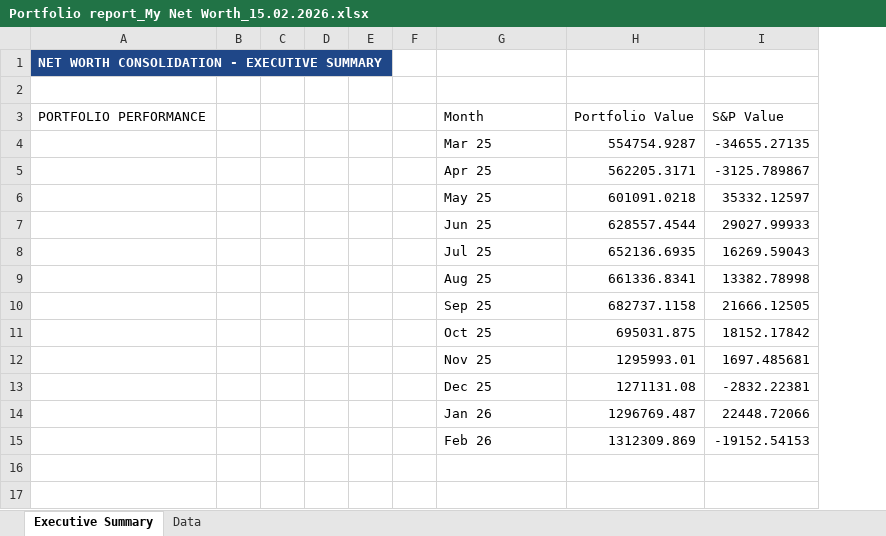
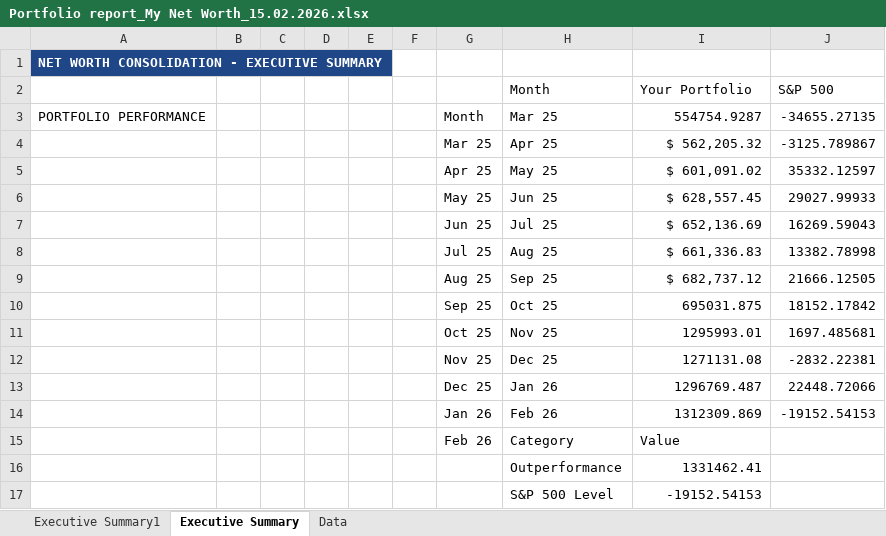
Before and after one commit to aladinz/portfolio_Excel_formatting, an Excel workbook: Portfolio report_My Net Worth_15.02.2026.xlsx, sheet Executive Summary, drawn as a sheet; values as stored, in another font and other column widths than the file's, no borders; charts and pictures not drawn; removed rows and columns are numbered as before the commit, all else as after; the diff names each change by its address in the sheet, - before the commit and + after, or states it on an @@ line.

Commit message:
v3.1: Enhanced Executive Summary with professional formatting and bar/donut charts
FORMATTING IMPROVEMENTS:
- Enlarged title (16pt, centered) with professional styling
- Added subtitle with current date
- Section headers with visual emoji indicators (💼 📊)
- Color-coded metric values:
  * Green (#70AD47) for gains and positive metrics
  * Red (#C5504F) for losses and negative metrics
  * Blue (#4472C4) for neutral values
- Larger metric display (13pt bold white text on colored backgrounds)
- Enhanced borders on all metric cells
- Increased row heights for better visual hierarchy
- Improved column widths for clarity

CHART ENHANCEMENTS:
- Replaced line chart with professional Column/Bar Chart
  * Monthly Portfolio vs S&P 500 comparison
  * Side-by-side column visualization
  * Color-coded bars (dark blue for portfolio, green for S&P 500)
  * Legend positioned at bottom

- Added Doughnut Chart
  * Final position analysis
  * Shows outperformance vs S&P 500 level
  * 60% hole size for modern look
  * Legend on right side

VISUAL IMPROVEMENTS:
- Professional color scheme throughout
- Enhanced spacing and padding
- Better data hierarchy with font sizes
- Consistent styling with v3.0 Data sheet
- Executive-ready appearance

Result: Professional, visually appealing Executive Summary suitable for
presentations, reports, and stakeholder communication.

```diff
--- a/Portfolio report_My Net Worth_15.02.2026.xlsx (sheet Executive Summary)
+++ b/Portfolio report_My Net Worth_15.02.2026.xlsx (sheet Executive Summary)
+sheet tab: Executive Summary1
+column G, rows 3-14: Month | Mar 25 | Apr 25 | May 25 | Jun 25 | Jul 25 | Aug 25 | Sep 25 | Oct 25 | Nov 25 | Dec 25 | Jan 26
-row 2: (empty)
+row 2:  |  |  |  |  |  |  | Month | Your Portfolio | S&P 500
-row 3: PORTFOLIO PERFORMANCE |  |  |  |  |  | Month | Portfolio Value | S&P Value
-A3: (empty)
+A3: PORTFOLIO PERFORMANCE
-I4 (Your Portfolio): 562205.3171
+I4 (Your Portfolio): $ 562,205.32
-I5 (Your Portfolio): 601091.0218
+I5 (Your Portfolio): $ 601,091.02
-I6 (Your Portfolio): 628557.4544
+I6 (Your Portfolio): $ 628,557.45
-I7 (Your Portfolio): 652136.6935
+I7 (Your Portfolio): $ 652,136.69
-I8 (Your Portfolio): 661336.8341
+I8 (Your Portfolio): $ 661,336.83
-I9 (Your Portfolio): 682737.1158
+I9 (Your Portfolio): $ 682,737.12
+row 15:  |  |  |  |  |  | Feb 26 | Category | Value
+row 16:  |  |  |  |  |  |  | Outperformance | 1331462.41
+row 17:  |  |  |  |  |  |  | S&P 500 Level | -19152.54153
```
Also changed, not shown: charts or pictures, 1 other file.
